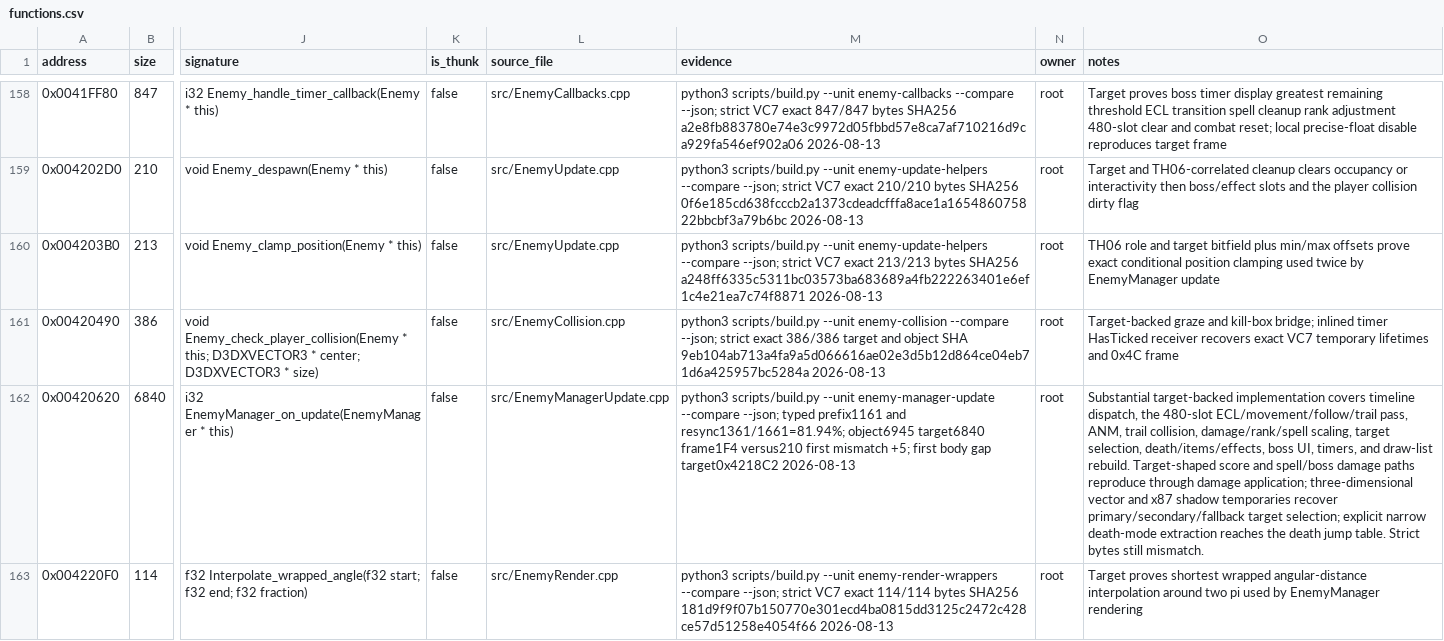
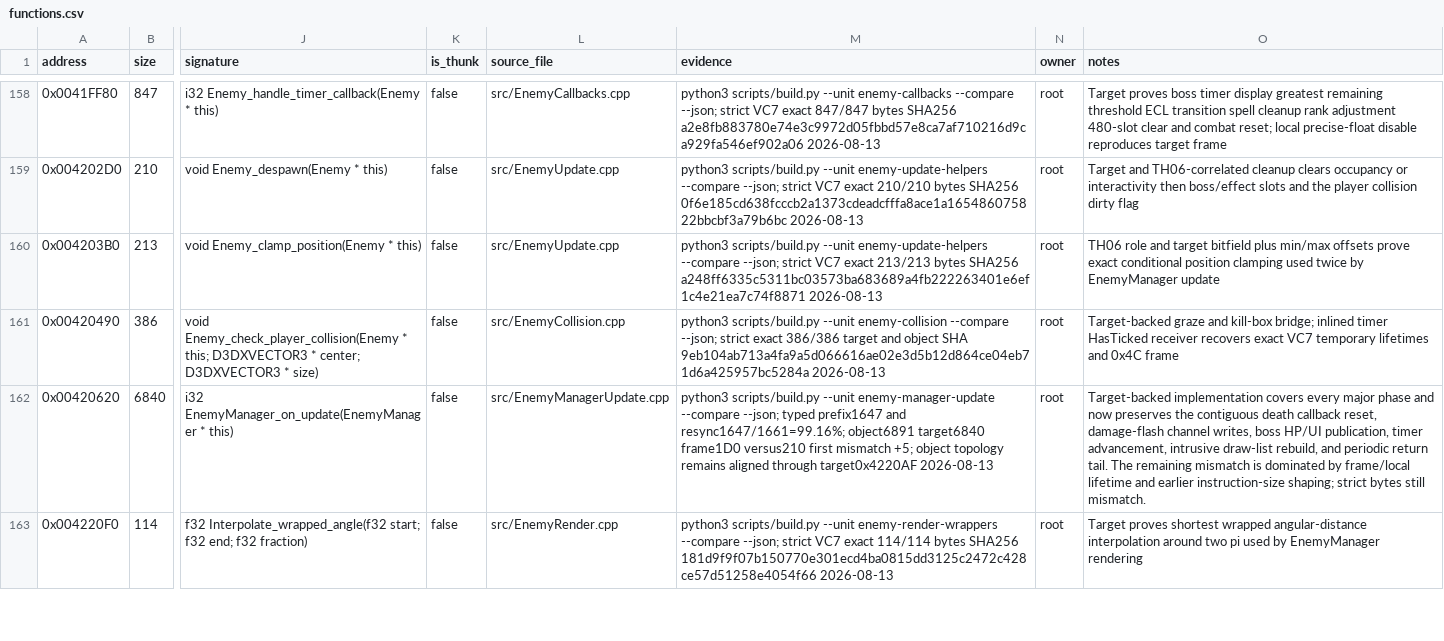
Before and after one commit to N0zoM1z0/th07, a CSV file: config/functions.csv, drawn as a sheet; only a part is shown, gaps mark what is left out; the diff covers the shown part only; the diff names each change by its address in the sheet, - before the commit and + after, or states it on an @@ line.

Commit message:
Align enemy update through its core tail

```diff
--- a/config/functions.csv
+++ b/config/functions.csv
-M162 (evidence): …--json; typed prefix1161 and resync1361/1661=81.94%; object6945 target6840 frame1F4 versus210 first mismatch +5; first body gap target0x4218C2 2026-08-13
+M162 (evidence): …--json; typed prefix1647 and resync1647/1661=99.16%; object6891 target6840 frame1D0 versus210 first mismatch +5; object topology remains aligned through target0x4220AF 2026-08-13
-O162 (notes): Substantial target-backed implementation covers timeline dispatch, the 480-slot ECL/movement/follow/trail pass, ANM, trail collision, damage/rank/spell scaling, target selection, death/items/effects, boss UI, timers, and draw-list rebuild. Target-shaped score and spell/boss damage paths reproduce through damage application; three-dimensional vector and x87 shadow temporaries recover primary/secondary/fallback target selection; explicit narrow death-mode extraction reaches the death jump table. Strict bytes still…
+O162 (notes): Target-backed implementation covers every major phase and now preserves the contiguous death callback reset, damage-flash channel writes, boss HP/UI publication, timer advancement, intrusive draw-list rebuild, and periodic return tail. The remaining mismatch is dominated by frame/local lifetime and earlier instruction-size shaping; strict bytes still…
```
Also changed, not shown: 6 edited cells elsewhere in this file, 5 other files.
